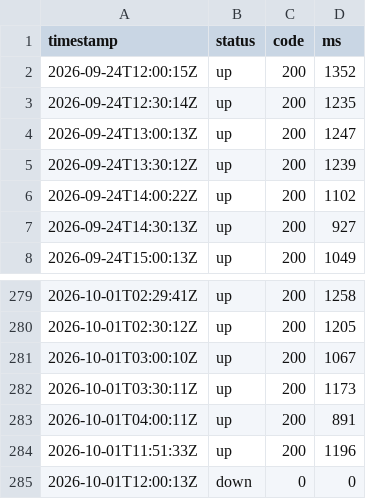
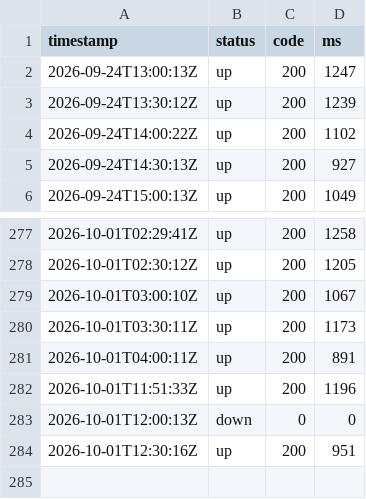
Before and after one commit to sysmike/status-page, a CSV file: history/raw/vcard.csv, drawn as a sheet; only a part is shown, gaps mark what is left out; removed rows and columns are numbered as before the commit, all else as after; the diff names each change by its address in the sheet, - before the commit and + after, or states it on an @@ line.

```diff
--- a/history/raw/vcard.csv
+++ b/history/raw/vcard.csv
-row 2: 2026-09-24T12:00:15Z | up | 200 | 1352
-row 3: 2026-09-24T12:30:14Z | up | 200 | 1235
+row 284: 2026-10-01T12:30:16Z | up | 200 | 951
```
Also changed, not shown: history/raw/backupmx.csv, history/raw/blog.csv, 17 other files.
